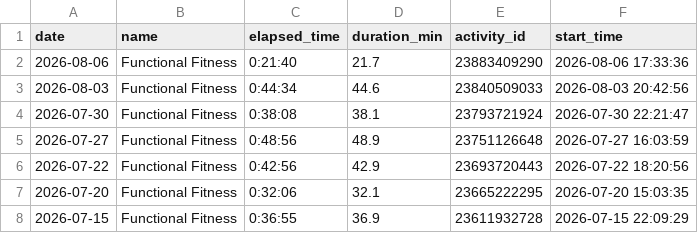
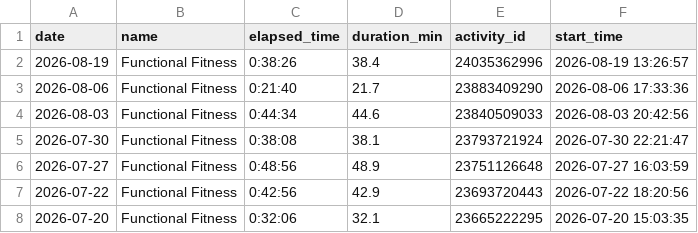
Before and after one commit to ricocousin/FF_Dashboard, a CSV file: strength.csv, drawn as a sheet; only a part is shown; the shorter side is filled out with more unchanged rows.

```diff
--- a/strength.csv
+++ b/strength.csv
@@ -1,2 +1,3 @@
 date,name,elapsed_time,duration_min,activity_id,start_time
+2026-08-19,Functional Fitness,0:38:26,38.4,24035362996,2026-08-19 13:26:57
 2026-08-06,Functional Fitness,0:21:40,21.7,23883409290,2026-08-06 17:33:36
```
Also changed, not shown: polar_cardio_load.csv, 7 other files.
